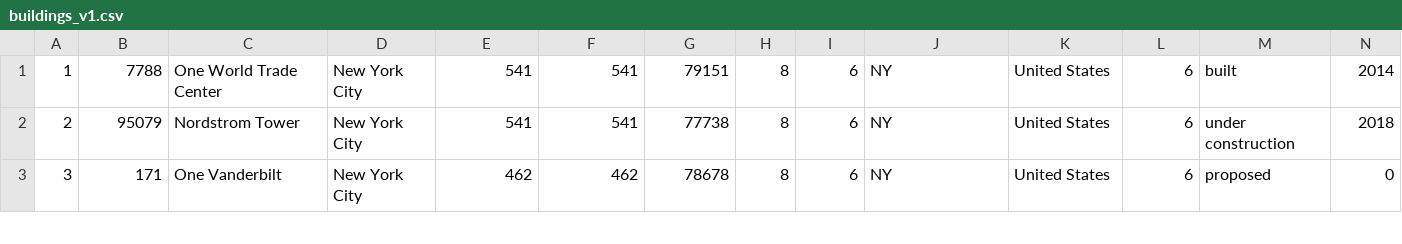
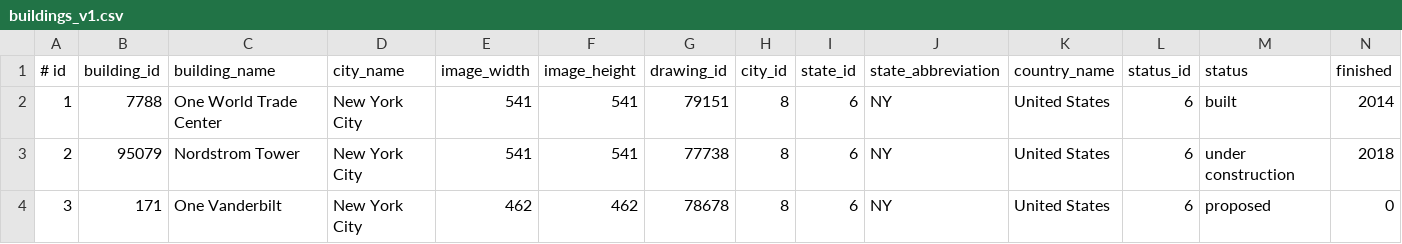
Before and after one commit to samcallender/limonata, a CSV file: db/buildings_v1.csv, drawn as a sheet; only a part is shown; rows hold the shown columns only; the diff names each change by its address in the sheet, - before the commit and + after, or states it on an @@ line.

Commit message:
fixes to CSV file

```diff
--- a/db/buildings_v1.csv
+++ b/db/buildings_v1.csv
+row 1: # id | building_id | building_name | city_name | image_width | image_height | drawing_id | city_id | state_id | state_abbreviation | country_name | status_id | status | finished
```
